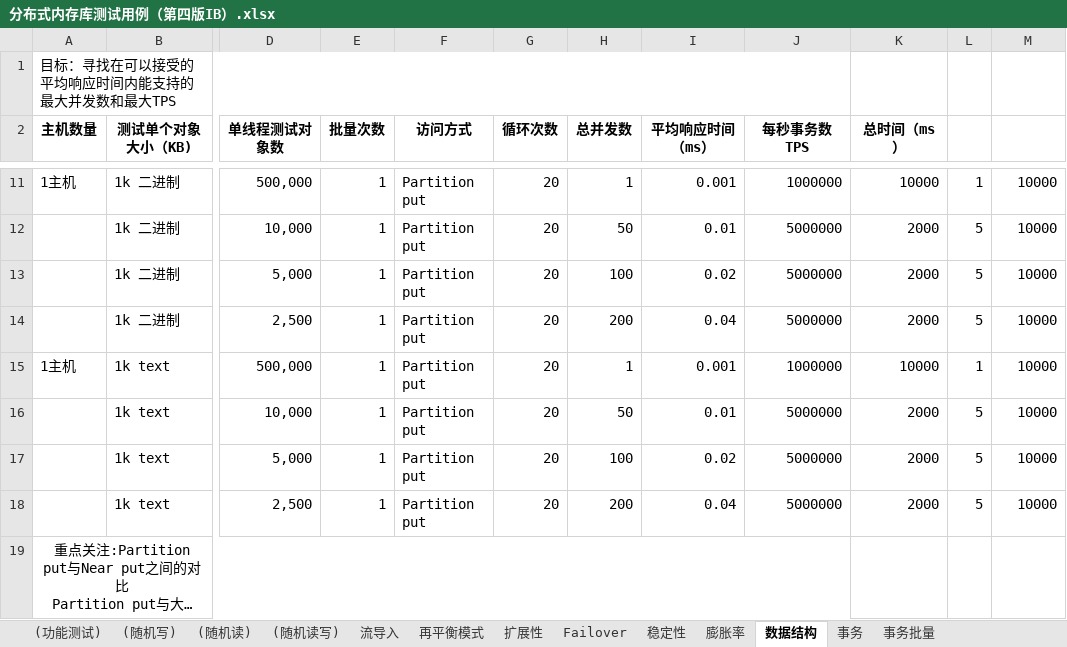
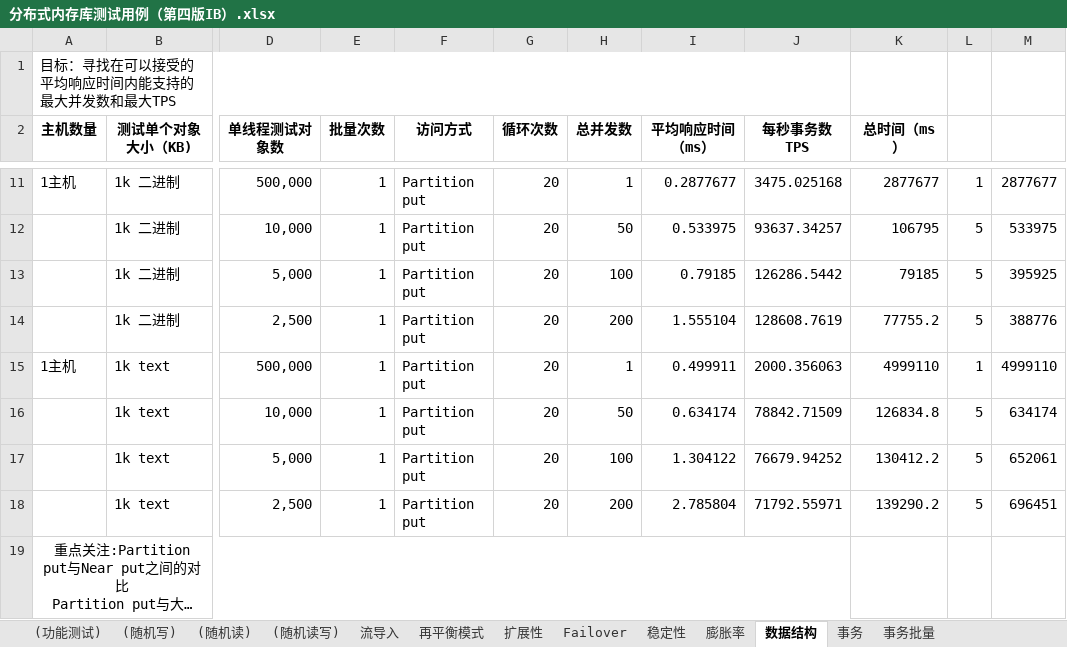
Before and after one commit to pop443/service, an Excel workbook: ignite/性能测试/结果/分布式内存库测试用例（第四版IB）.xlsx, sheet 数据结构, drawn as a sheet; only a part is shown, gaps mark what is left out; long unchanged cells end in …; values as stored, in another font and other column widths than the file's, no borders; the diff covers the shown part only; the diff names each change by its address in the sheet, - before the commit and + after, or states it on an @@ line.

```diff
--- a/ignite/性能测试/结果/分布式内存库测试用例（第四版IB）.xlsx (sheet 数据结构)
+++ b/ignite/性能测试/结果/分布式内存库测试用例（第四版IB）.xlsx (sheet 数据结构)
-I11 (平均响应时间（ms）): 0.001
+I11 (平均响应时间（ms）): 0.2877677
-J11 (每秒事务数TPS): 1000000
+J11 (每秒事务数TPS): 3475.025168
-K11 (总时间（ms）): 10000
+K11 (总时间（ms）): 2877677
-M11: 10000
+M11: 2877677
-I12 (平均响应时间（ms）): 0.01
+I12 (平均响应时间（ms）): 0.533975
-J12 (每秒事务数TPS): 5000000
+J12 (每秒事务数TPS): 93637.34257
-K12 (总时间（ms）): 2000
+K12 (总时间（ms）): 106795
-M12: 10000
+M12: 533975
-I13 (平均响应时间（ms）): 0.02
+I13 (平均响应时间（ms）): 0.79185
-J13 (每秒事务数TPS): 5000000
+J13 (每秒事务数TPS): 126286.5442
-K13 (总时间（ms）): 2000
+K13 (总时间（ms）): 79185
-M13: 10000
+M13: 395925
-I14 (平均响应时间（ms）): 0.04
+I14 (平均响应时间（ms）): 1.555104
-J14 (每秒事务数TPS): 5000000
+J14 (每秒事务数TPS): 128608.7619
-K14 (总时间（ms）): 2000
+K14 (总时间（ms）): 77755.2
-M14: 10000
+M14: 388776
-I15 (平均响应时间（ms）): 0.001
+I15 (平均响应时间（ms）): 0.499911
-J15 (每秒事务数TPS): 1000000
+J15 (每秒事务数TPS): 2000.356063
-K15 (总时间（ms）): 10000
+K15 (总时间（ms）): 4999110
-M15: 10000
+M15: 4999110
-I16 (平均响应时间（ms）): 0.01
+I16 (平均响应时间（ms）): 0.634174
-J16 (每秒事务数TPS): 5000000
+J16 (每秒事务数TPS): 78842.71509
-K16 (总时间（ms）): 2000
+K16 (总时间（ms）): 126834.8
-M16: 10000
+M16: 634174
-I17 (平均响应时间（ms）): 0.02
+I17 (平均响应时间（ms）): 1.304122
-J17 (每秒事务数TPS): 5000000
+J17 (每秒事务数TPS): 76679.94252
-K17 (总时间（ms）): 2000
+K17 (总时间（ms）): 130412.2
-M17: 10000
+M17: 652061
-I18 (平均响应时间（ms）): 0.04
+I18 (平均响应时间（ms）): 2.785804
-J18 (每秒事务数TPS): 5000000
+J18 (每秒事务数TPS): 71792.55971
-K18 (总时间（ms）): 2000
+K18 (总时间（ms）): 139290.2
-M18: 10000
+M18: 696451
```
Also changed, not shown: 32 edited cells elsewhere in this sheet, sheet 膨胀率, sheet 事务, charts or pictures, 3 other files.
